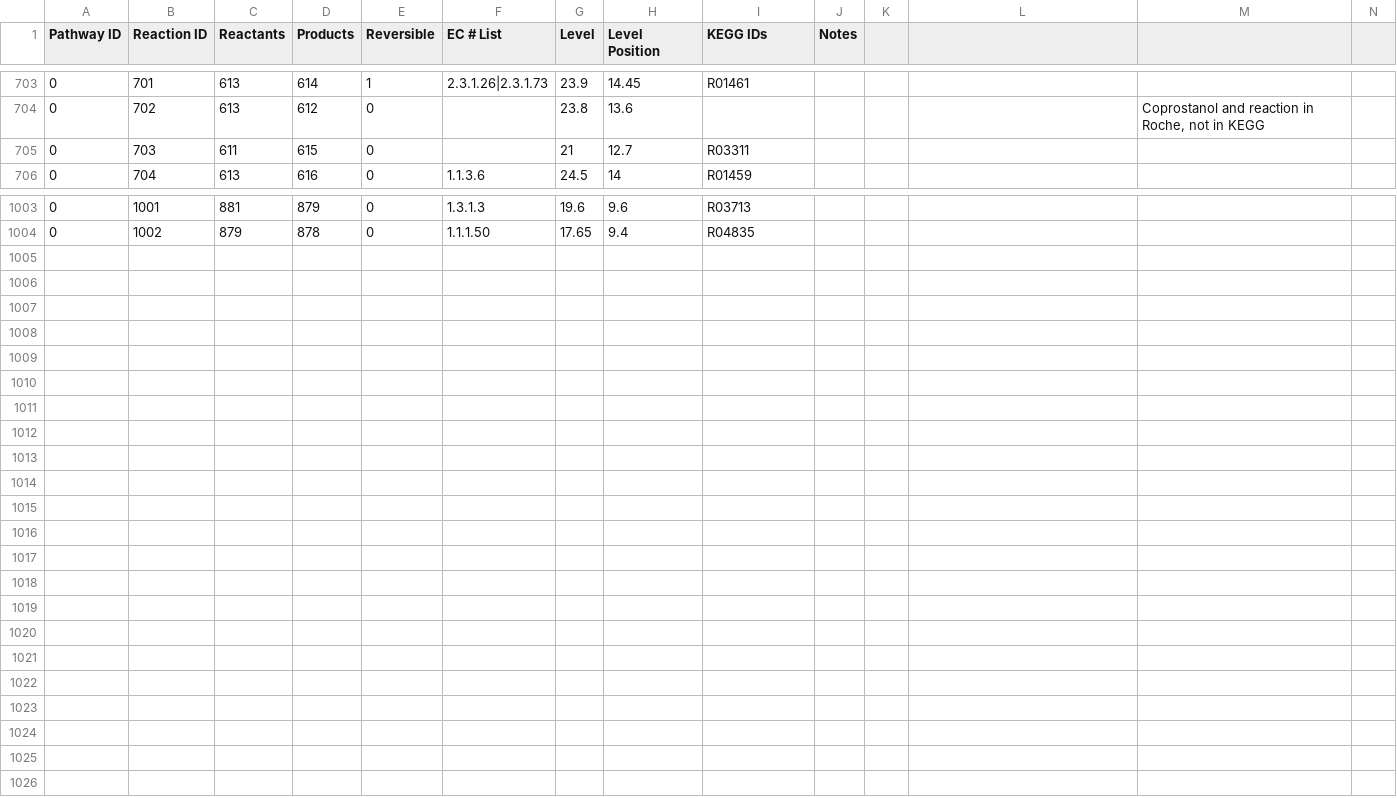
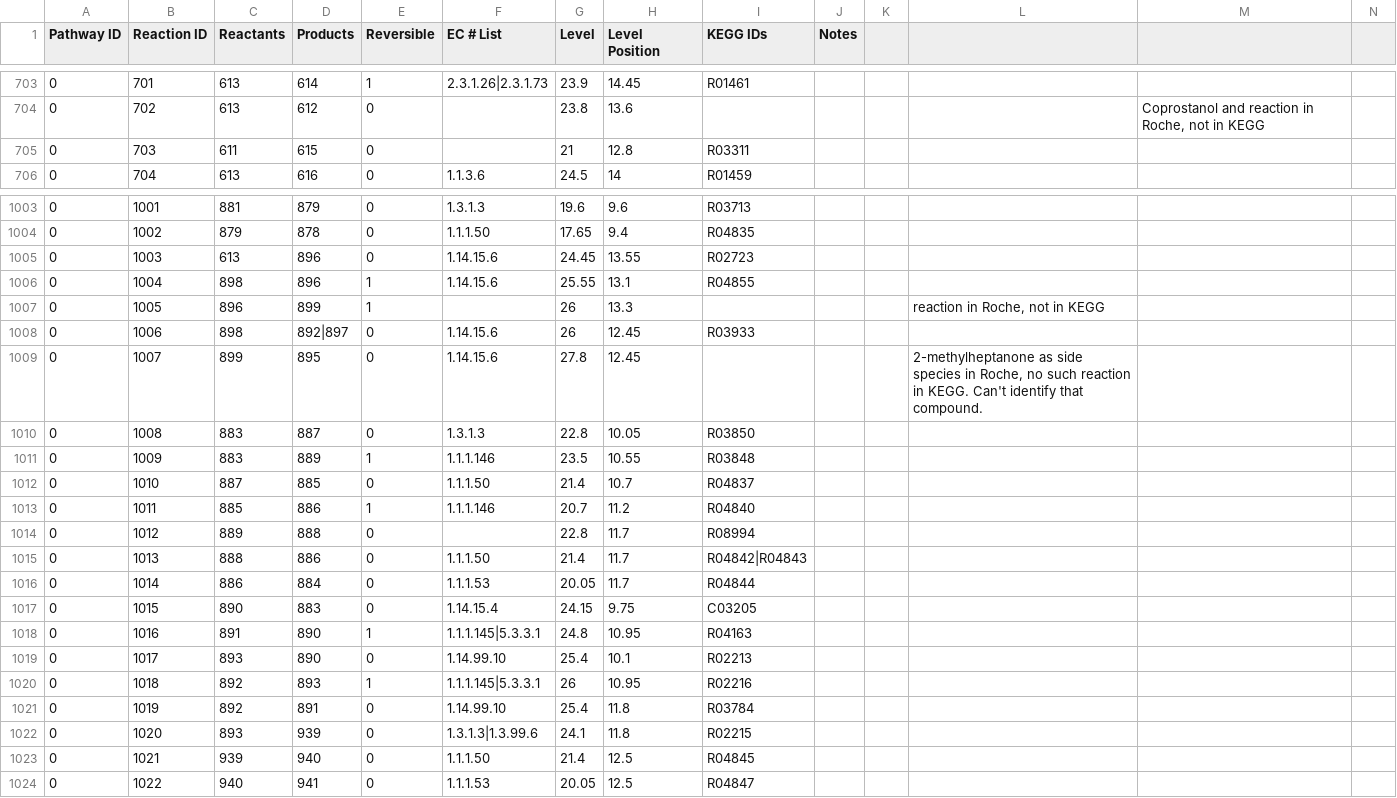
Before and after one commit to jimkell/mostSandbox, a CSV file: etc/visualization/pathways_reaction_positions1.csv, drawn as a sheet; only a part is shown, gaps mark what is left out.

Commit message:
Added metabolites, reactions

```diff
--- a/etc/visualization/pathways_reaction_positions1.csv
+++ b/etc/visualization/pathways_reaction_positions1.csv
@@ -704,3 +704,3 @@ Pathway ID,Reaction ID,Reactants,Products,Reversible,EC # List,Level,Level Posit
 0,702,613,612,0,,23.8,13.6,,,,,"Coprostanol and reaction in Roche, not in KEGG",
-0,703,611,615,0,,21,12.7,R03311,,,,,
+0,703,611,615,0,,21,12.8,R03311,,,,,
 0,704,613,616,0,1.1.3.6,24.5,14,R01459,,,,,
@@ -1004 +1004,21 @@ Pathway ID,Reaction ID,Reactants,Products,Reversible,EC # List,Level,Level Posit
 0,1002,879,878,0,1.1.1.50,17.65,9.4,R04835,,,,,
+0,1003,613,896,0,1.14.15.6,24.45,13.55,R02723,,,,,
+0,1004,898,896,1,1.14.15.6,25.55,13.1,R04855,,,,,
+0,1005,896,899,1,,26,13.3,,,,"reaction in Roche, not in KEGG",,
+0,1006,898,892|897,0,1.14.15.6,26,12.45,R03933,,,,,
+0,1007,899,895,0,1.14.15.6,27.8,12.45,,,,"2-methylheptanone as side species in Roche, no such reaction in KEGG. Can't identify that compound.",,
+0,1008,883,887,0,1.3.1.3,22.8,10.05,R03850,,,,,
+0,1009,883,889,1,1.1.1.146,23.5,10.55,R03848,,,,,
+0,1010,887,885,0,1.1.1.50,21.4,10.7,R04837,,,,,
+0,1011,885,886,1,1.1.1.146,20.7,11.2,R04840,,,,,
+0,1012,889,888,0,,22.8,11.7,R08994,,,,,
+0,1013,888,886,0,1.1.1.50,21.4,11.7,R04842|R04843,,,,,
+0,1014,886,884,0,1.1.1.53,20.05,11.7,R04844,,,,,
+0,1015,890,883,0,1.14.15.4,24.15,9.75,C03205,,,,,
+0,1016,891,890,1,1.1.1.145|5.3.3.1,24.8,10.95,R04163,,,,,
+0,1017,893,890,0,1.14.99.10,25.4,10.1,R02213,,,,,
+0,1018,892,893,1,1.1.1.145|5.3.3.1,26,10.95,R02216,,,,,
+0,1019,892,891,0,1.14.99.10,25.4,11.8,R03784,,,,,
+0,1020,893,939,0,1.3.1.3|1.3.99.6,24.1,11.8,R02215,,,,,
+0,1021,939,940,0,1.1.1.50,21.4,12.5,R04845,,,,,
+0,1022,940,941,0,1.1.1.53,20.05,12.5,R04847,,,,,
```
Also changed, not shown: etc/visualization/pathway_metabolite_positions-master1.csv, etc/visualization/pathway_metabolite_positions1.csv.
